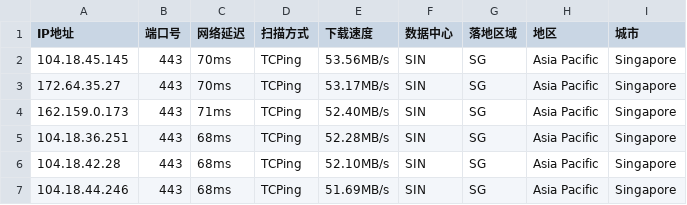
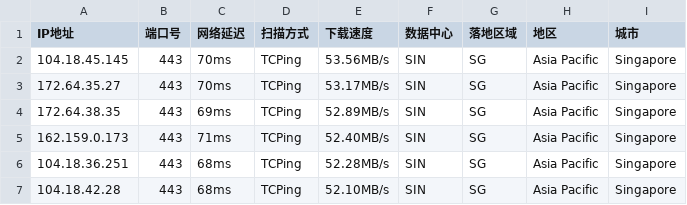
Before and after one commit to arbulin/auto-checkin, a CSV file: results/sg.csv, drawn as a sheet; removed rows and columns are numbered as before the commit, all else as after; the diff names each change by its address in the sheet, - before the commit and + after, or states it on an @@ line.

Commit message:
cfdata:Singapore_SIN lim6 dresults/sg.csv

```diff
--- a/results/sg.csv
+++ b/results/sg.csv
+row 4: 172.64.38.35 | 443 | 69ms | TCPing | 52.89MB/s | SIN | SG | Asia Pacific | Singapore
-row 7: 104.18.44.246 | 443 | 68ms | TCPing | 51.69MB/s | SIN | SG | Asia Pacific | Singapore
```
